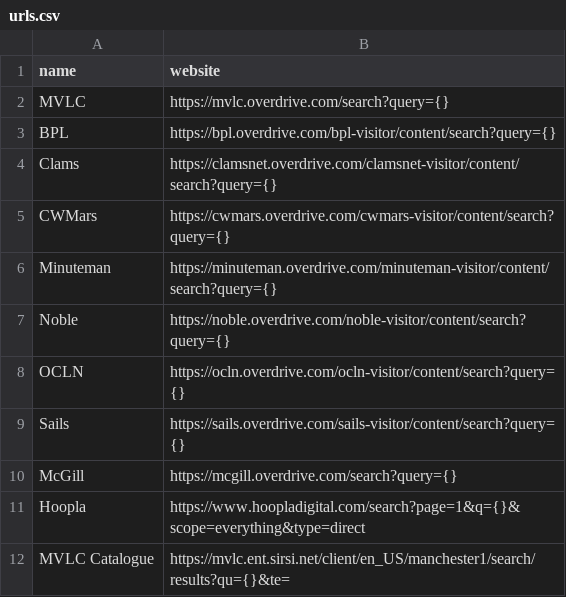
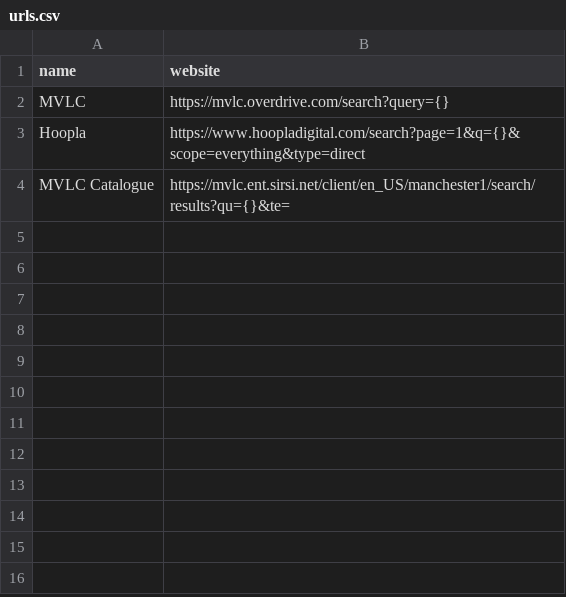
Before and after one commit to kellyfinnerty/online-library-search, a CSV file: urls.csv, drawn as a sheet; the diff names each change by its address in the sheet, - before the commit and + after, or states it on an @@ line.

Commit message:
removed most of my links and made left a few as examples

```diff
--- a/urls.csv
+++ b/urls.csv
-row 3: BPL | https://bpl.overdrive.com/bpl-visitor/content/search?query={}
-row 4: Clams | https://clamsnet.overdrive.com/clamsnet-visitor/content/search?query={}
-row 5: CWMars | https://cwmars.overdrive.com/cwmars-visitor/content/search?query={}
-row 6: Minuteman | https://minuteman.overdrive.com/minuteman-visitor/content/search?query={}
-row 7: Noble | https://noble.overdrive.com/noble-visitor/content/search?query={}
-row 8: OCLN | https://ocln.overdrive.com/ocln-visitor/content/search?query={}
-row 9: Sails | https://sails.overdrive.com/sails-visitor/content/search?query={}
-row 10: McGill | https://mcgill.overdrive.com/search?query={}
```
